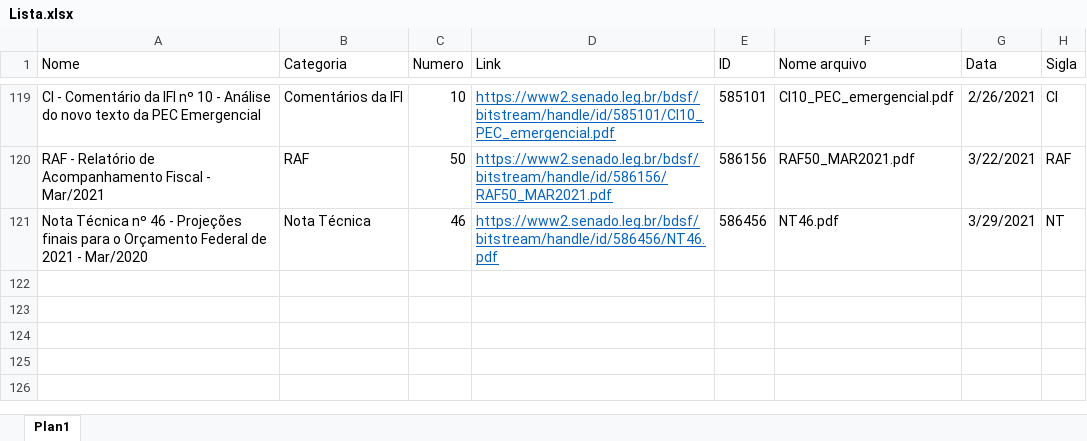
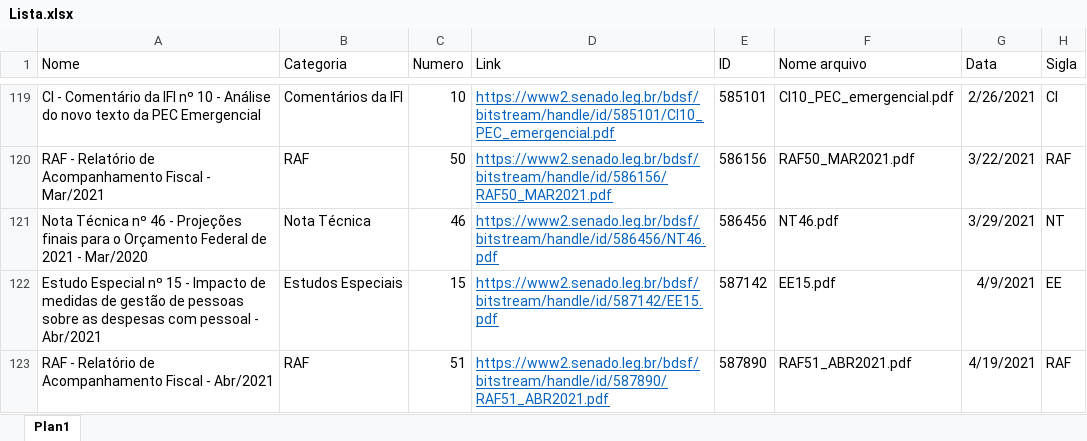
Before and after one commit to pho-souza/IFI_statistics, an Excel workbook: Lista.xlsx, sheet Plan1, drawn as a sheet; only a part is shown, gaps mark what is left out; values as stored, in another font and other column widths than the file's, no borders; conditional formats and table styles not drawn; the diff names each change by its address in the sheet, - before the commit and + after, or states it on an @@ line.

Commit message:
Add files via upload

```diff
--- a/Lista.xlsx (sheet Plan1)
+++ b/Lista.xlsx (sheet Plan1)
+row 122: Estudo Especial nº 15 - Impacto de medidas de gestão de pessoas sobre as despesas com pessoal - Abr/2021 | Estudos Especiais | 15 | https://www2.senado.leg.br/bdsf/bitstream/handle/id/587142/EE15.pdf | 587142 | EE15.pdf | 4/9/2021 | EE
+row 123: RAF - Relatório de Acompanhamento Fiscal - Abr/2021 | RAF | 51 | https://www2.senado.leg.br/bdsf/bitstream/handle/id/587890/RAF51_ABR2021.pdf | 587890 | RAF51_ABR2021.pdf | 4/19/2021 | RAF
```
